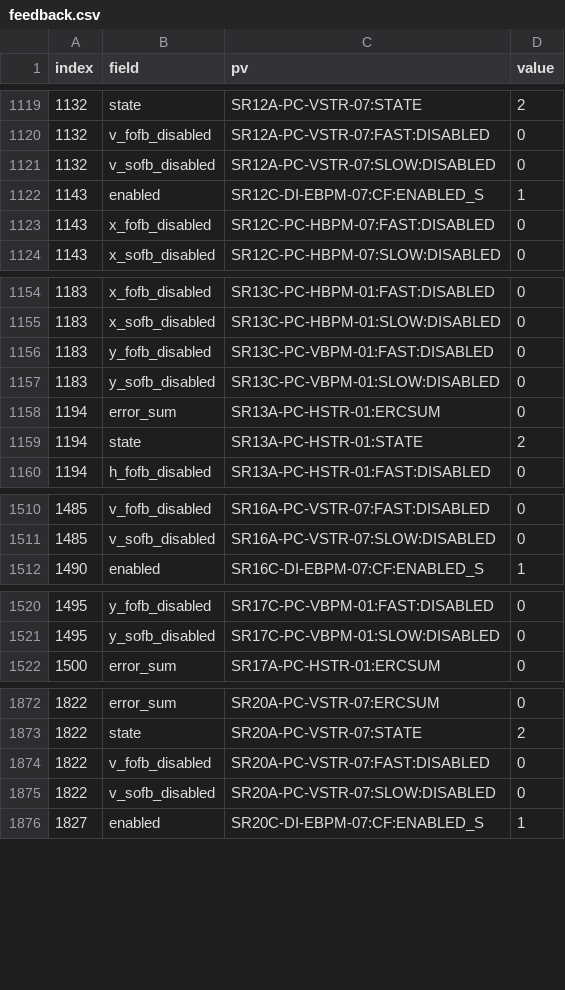
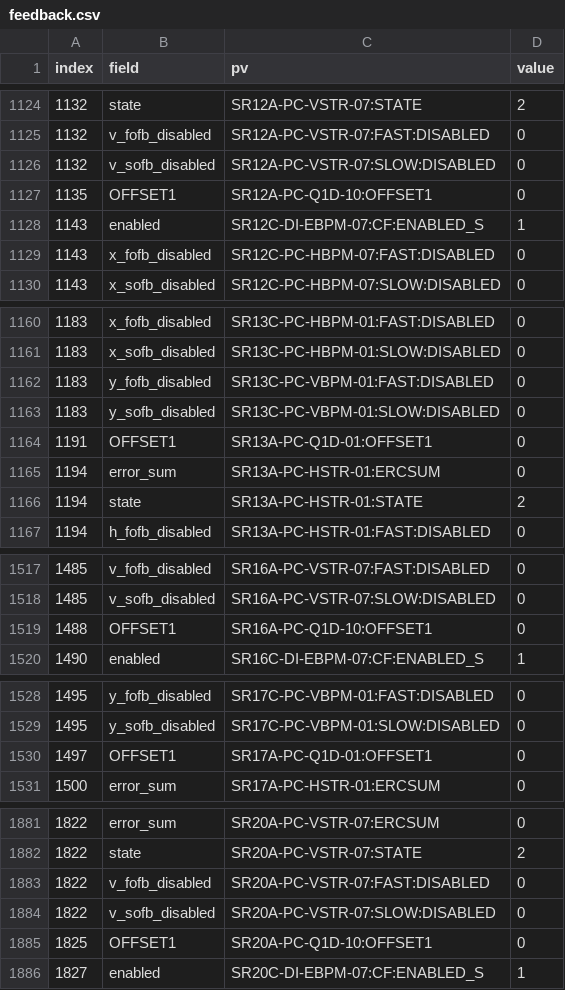
Before and after one commit to DiamondLightSource/atip, a CSV file: ioc/feedback.csv, drawn as a sheet; only a part is shown, gaps mark what is left out; the diff covers the shown part only; the diff names each change by its address in the sheet, - before the commit and + after, or states it on an @@ line.

```diff
--- a/ioc/feedback.csv
+++ b/ioc/feedback.csv
+row 1127: 1135 | OFFSET1 | SR12A-PC-Q1D-10:OFFSET1 | 0
+row 1164: 1191 | OFFSET1 | SR13A-PC-Q1D-01:OFFSET1 | 0
+row 1519: 1488 | OFFSET1 | SR16A-PC-Q1D-10:OFFSET1 | 0
+row 1530: 1497 | OFFSET1 | SR17A-PC-Q1D-01:OFFSET1 | 0
+row 1885: 1825 | OFFSET1 | SR20A-PC-Q1D-10:OFFSET1 | 0
```
Also changed, not shown: 7 added rows elsewhere in this file, 1 other file.
